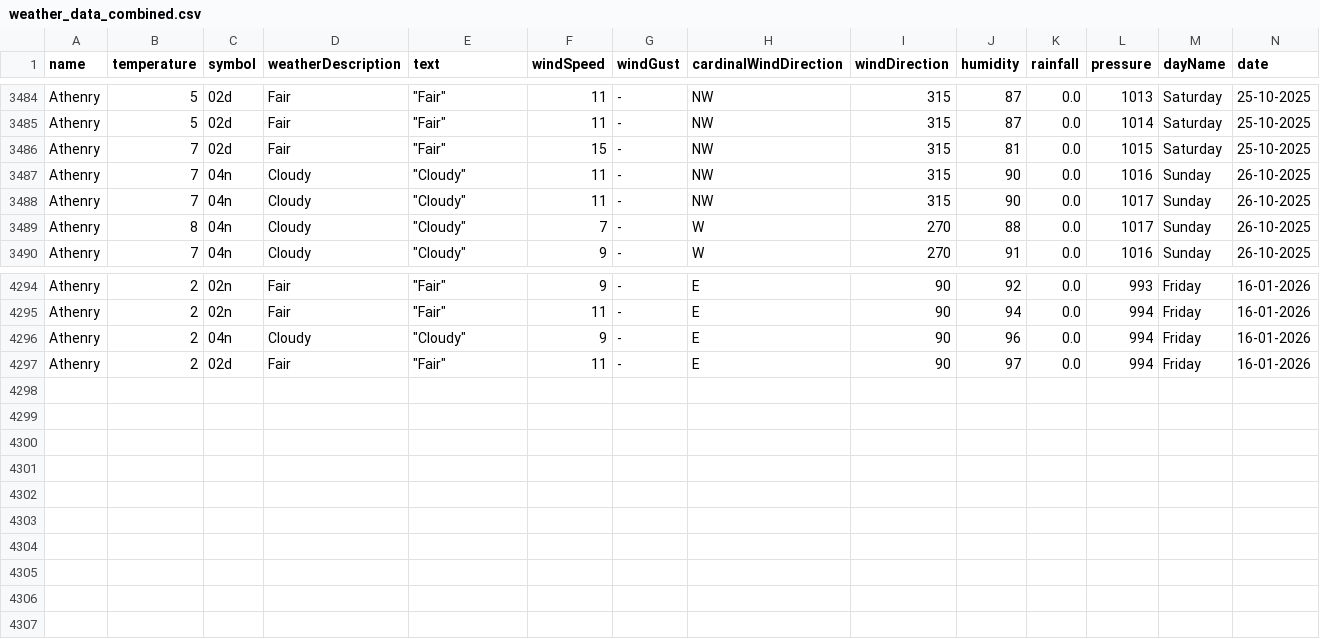
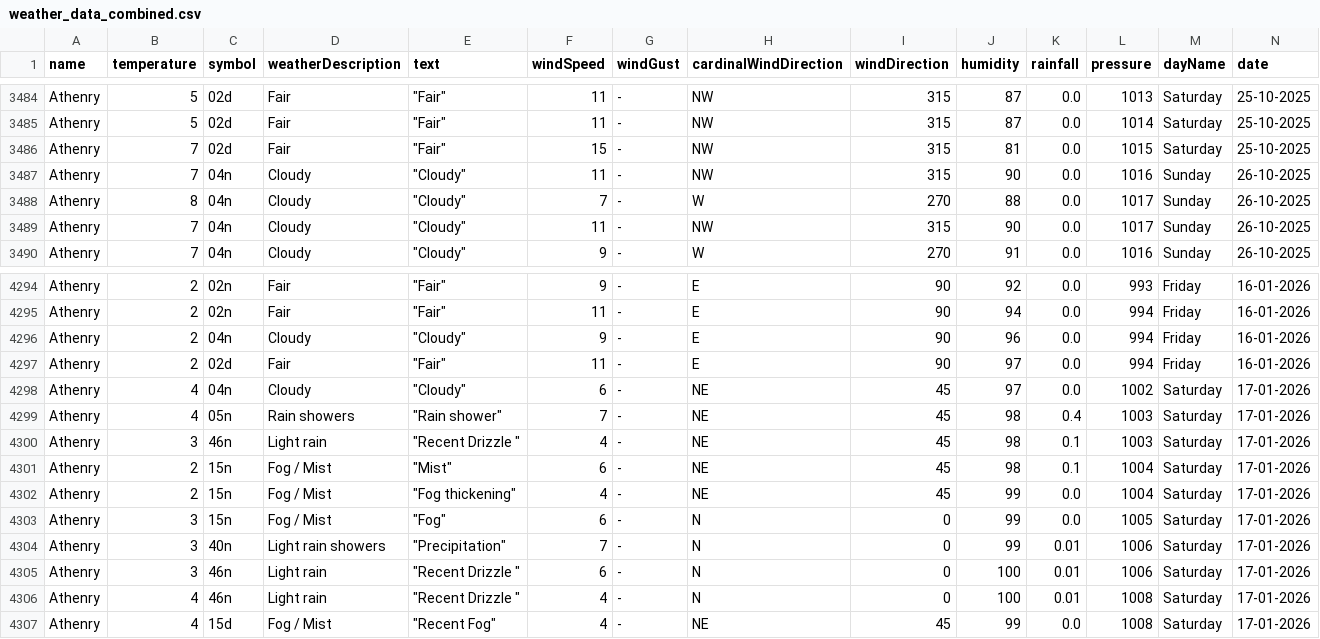
Before and after one commit to Sxnds01/computer-infrastructure-work, a CSV file: weather_data_combined.csv, drawn as a sheet; only a part is shown, gaps mark what is left out; rows hold the shown columns only; the diff names each change by its address in the sheet, - before the commit and + after, or states it on an @@ line.

```diff
--- a/weather_data_combined.csv
+++ b/weather_data_combined.csv
@@ row 3489 moved to row 3488: Athenry @@
+row 4298: Athenry | 4 | 04n | Cloudy | "Cloudy" | 6 | - | NE | 45 | 97 | 0.0 | 1002 | Saturday | 17-01-2026
+row 4299: Athenry | 4 | 05n | Rain showers | "Rain shower" | 7 | - | NE | 45 | 98 | 0.4 | 1003 | Saturday | 17-01-2026
+row 4300: Athenry | 3 | 46n | Light rain | "Recent Drizzle " | 4 | - | NE | 45 | 98 | 0.1 | 1003 | Saturday | 17-01-2026
+row 4301: Athenry | 2 | 15n | Fog / Mist | "Mist" | 6 | - | NE | 45 | 98 | 0.1 | 1004 | Saturday | 17-01-2026
+row 4302: Athenry | 2 | 15n | Fog / Mist | "Fog thickening" | 4 | - | NE | 45 | 99 | 0.0 | 1004 | Saturday | 17-01-2026
+row 4303: Athenry | 3 | 15n | Fog / Mist | "Fog" | 6 | - | N | 0 | 99 | 0.0 | 1005 | Saturday | 17-01-2026
+row 4304: Athenry | 3 | 40n | Light rain showers | "Precipitation" | 7 | - | N | 0 | 99 | 0.01 | 1006 | Saturday | 17-01-2026
+row 4305: Athenry | 3 | 46n | Light rain | "Recent Drizzle " | 6 | - | N | 0 | 100 | 0.01 | 1006 | Saturday | 17-01-2026
+row 4306: Athenry | 4 | 46n | Light rain | "Recent Drizzle " | 4 | - | N | 0 | 100 | 0.01 | 1008 | Saturday | 17-01-2026
+row 4307: Athenry | 4 | 15d | Fog / Mist | "Recent Fog" | 4 | - | NE | 45 | 99 | 0.0 | 1008 | Saturday | 17-01-2026
```
Also changed, not shown: 2 other files.
